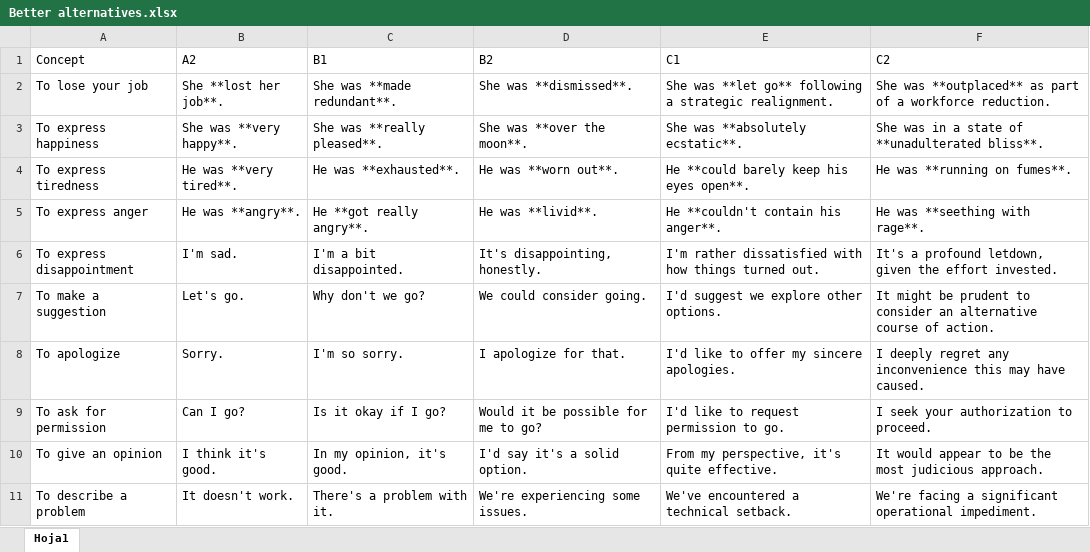
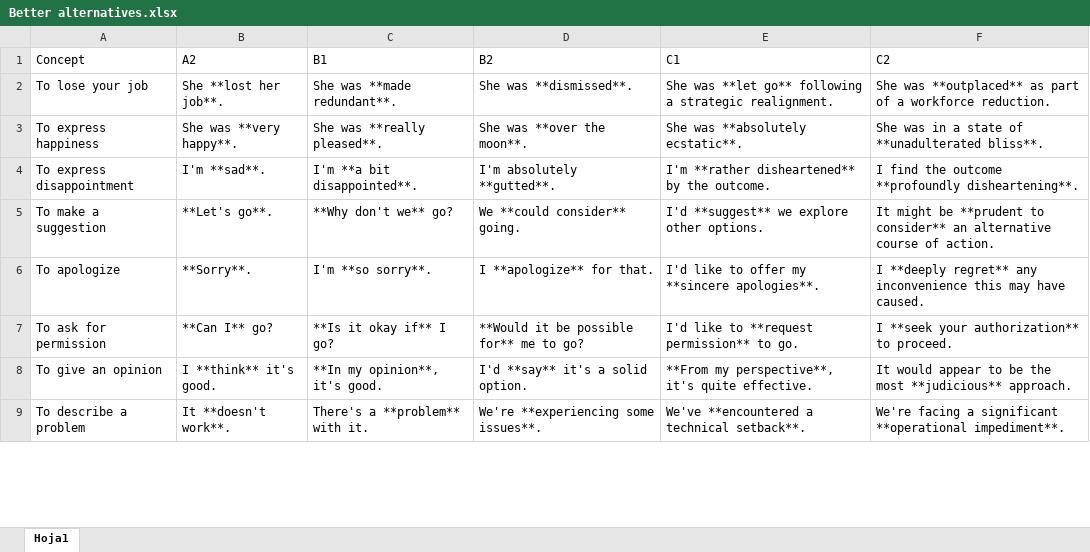
Before and after one commit to academiaohara/cambridge-exams, an Excel workbook: data/Social media/Better alternatives.xlsx, sheet Hoja1, drawn as a sheet; only a part is shown; values as stored, in another font and other column widths than the file's, no borders; removed rows and columns are numbered as before the commit, all else as after; the diff covers the shown part only; the diff names each change by its address in the sheet, - before the commit and + after, or states it on an @@ line.

```diff
--- a/data/Social media/Better alternatives.xlsx (sheet Hoja1)
+++ b/data/Social media/Better alternatives.xlsx (sheet Hoja1)
-row 4: To express tiredness | He was **very tired**. | He was **exhausted**. | He was **worn out**. | He **could barely keep his eyes open**. | He was **running on fumes**.
-row 5: To express anger | He was **angry**. | He **got really angry**. | He was **livid**. | He **couldn't contain his anger**. | He was **seething with rage**.
-B4 (A2): I'm sad.
+B4 (A2): I'm **sad**.
-C4 (B1): I'm a bit disappointed.
+C4 (B1): I'm **a bit disappointed**.
-D4 (B2): It's disappointing, honestly.
+D4 (B2): I'm absolutely **gutted**.
-E4 (C1): I'm rather dissatisfied with how things turned out.
+E4 (C1): I'm **rather disheartened** by the outcome.
-F4 (C2): It's a profound letdown, given the effort invested.
+F4 (C2): I find the outcome **profoundly disheartening**.
-B5 (A2): Let's go.
+B5 (A2): **Let's go**.
-C5 (B1): Why don't we go?
+C5 (B1): **Why don't we** go?
-D5 (B2): We could consider going.
+D5 (B2): We **could consider** going.
-E5 (C1): I'd suggest we explore other options.
+E5 (C1): I'd **suggest** we explore other options.
-F5 (C2): …might be prudent to consider an alternative…
+F5 (C2): …might be **prudent to consider** an alternative…
-B6 (A2): Sorry.
+B6 (A2): **Sorry**.
-C6 (B1): I'm so sorry.
+C6 (B1): I'm **so sorry**.
-D6 (B2): I apologize for that.
+D6 (B2): I **apologize** for that.
-E6 (C1): I'd like to offer my sincere apologies.
+E6 (C1): I'd like to offer my **sincere apologies**.
-F6 (C2): I deeply regret any inconvenience…
+F6 (C2): I **deeply regret** any inconvenience…
-B7 (A2): Can I go?
+B7 (A2): **Can I** go?
-C7 (B1): Is it okay if I go?
+C7 (B1): **Is it okay if** I go?
-D7 (B2): Would it be possible for me to go?
+D7 (B2): **Would it be possible for** me to go?
-E7 (C1): I'd like to request permission to go.
+E7 (C1): I'd like to **request permission** to go.
-F7 (C2): I seek your authorization to proceed.
+F7 (C2): I **seek your authorization** to proceed.
-B8 (A2): I think it's good.
+B8 (A2): I **think** it's good.
-C8 (B1): In my opinion, it's good.
+C8 (B1): **In my opinion**, it's good.
-D8 (B2): I'd say it's a solid option.
+D8 (B2): I'd **say** it's a solid option.
-E8 (C1): From my perspective, it's quite effective.
+E8 (C1): **From my perspective**, it's quite effective.
-F8 (C2): …the most judicious approach.
+F8 (C2): …the most **judicious** approach.
-B9 (A2): It doesn't work.
+B9 (A2): It **doesn't work**.
-C9 (B1): There's a problem with it.
+C9 (B1): There's a **problem** with it.
-D9 (B2): We're experiencing some issues.
+D9 (B2): We're **experiencing some issues**.
-E9 (C1): We've encountered a technical setback.
+E9 (C1): We've **encountered a technical setback**.
-F9 (C2): …a significant operational impediment.
+F9 (C2): …a significant **operational impediment**.
```
Also changed, not shown: 210 edited cells elsewhere in this sheet, 1 other file.
